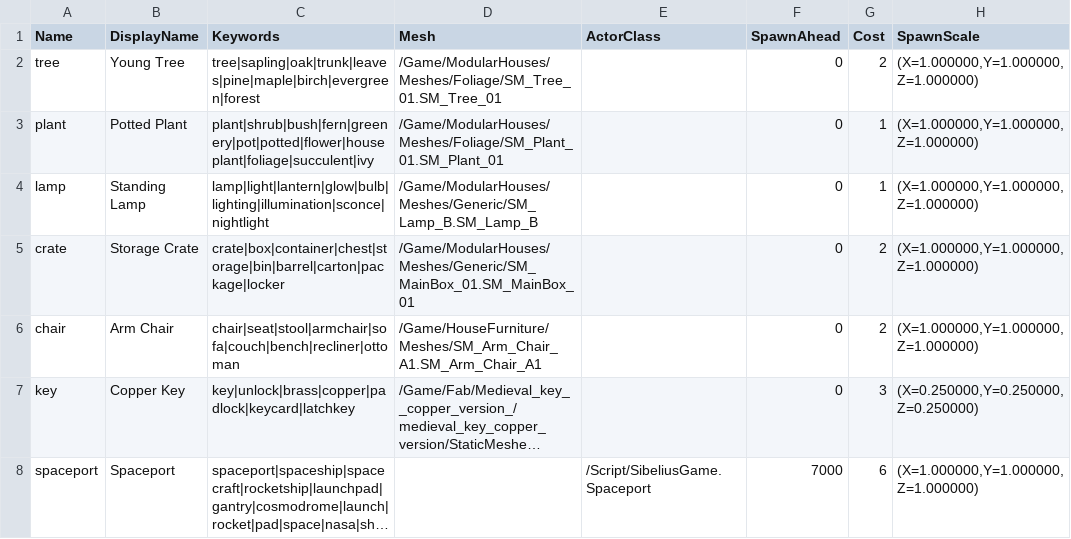
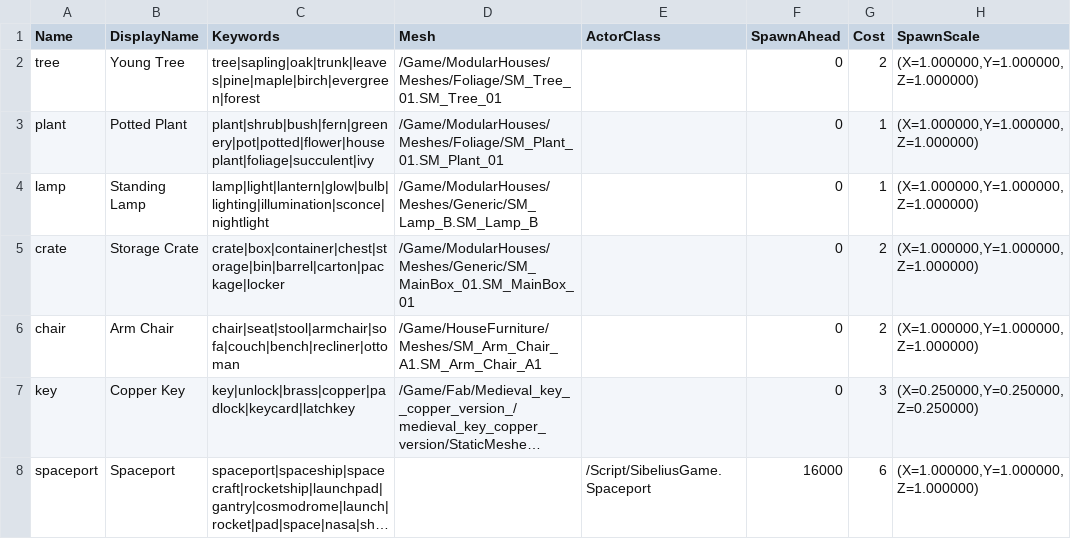
Before and after one commit to LeonardSibelius/sibelius-game, a CSV file: Content/Data/GenerateCatalog.csv, drawn as a sheet; only a part is shown; long unchanged cells end in …; the diff names each change by its address in the sheet, - before the commit and + after, or states it on an @@ line.

```diff
--- a/Content/Data/GenerateCatalog.csv
+++ b/Content/Data/GenerateCatalog.csv
-F8 (SpawnAhead): 7000
+F8 (SpawnAhead): 16000
```
Also changed, not shown: 1 other file.
